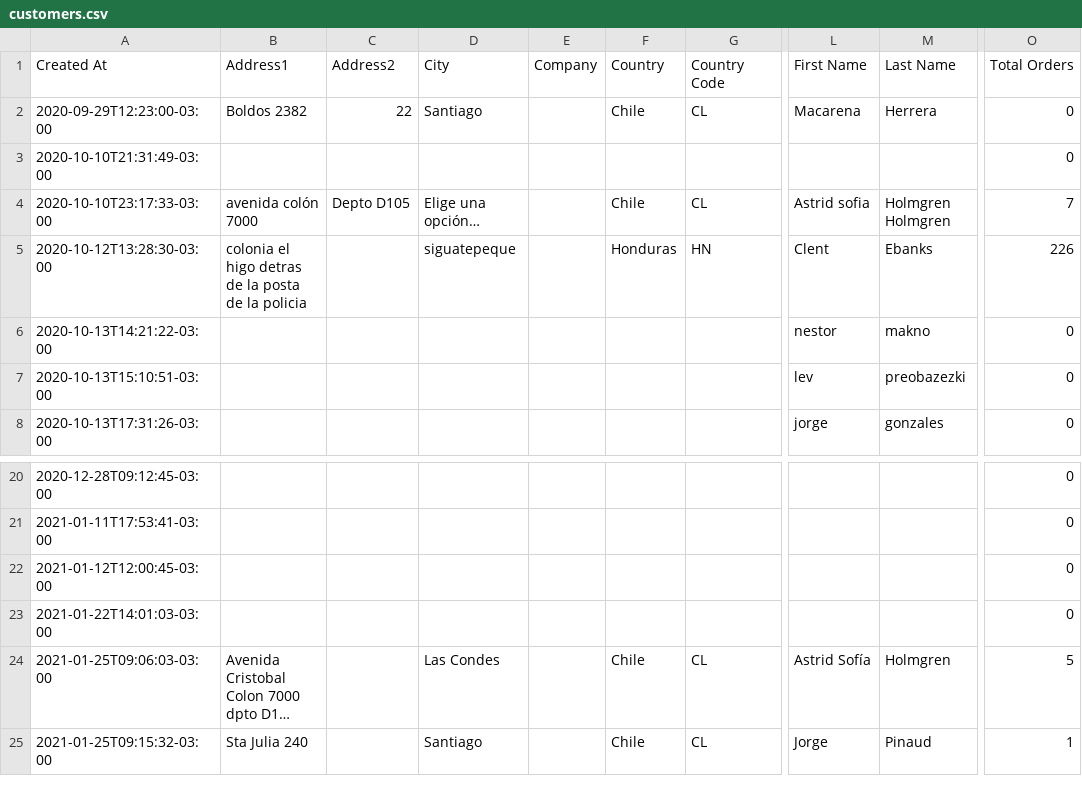
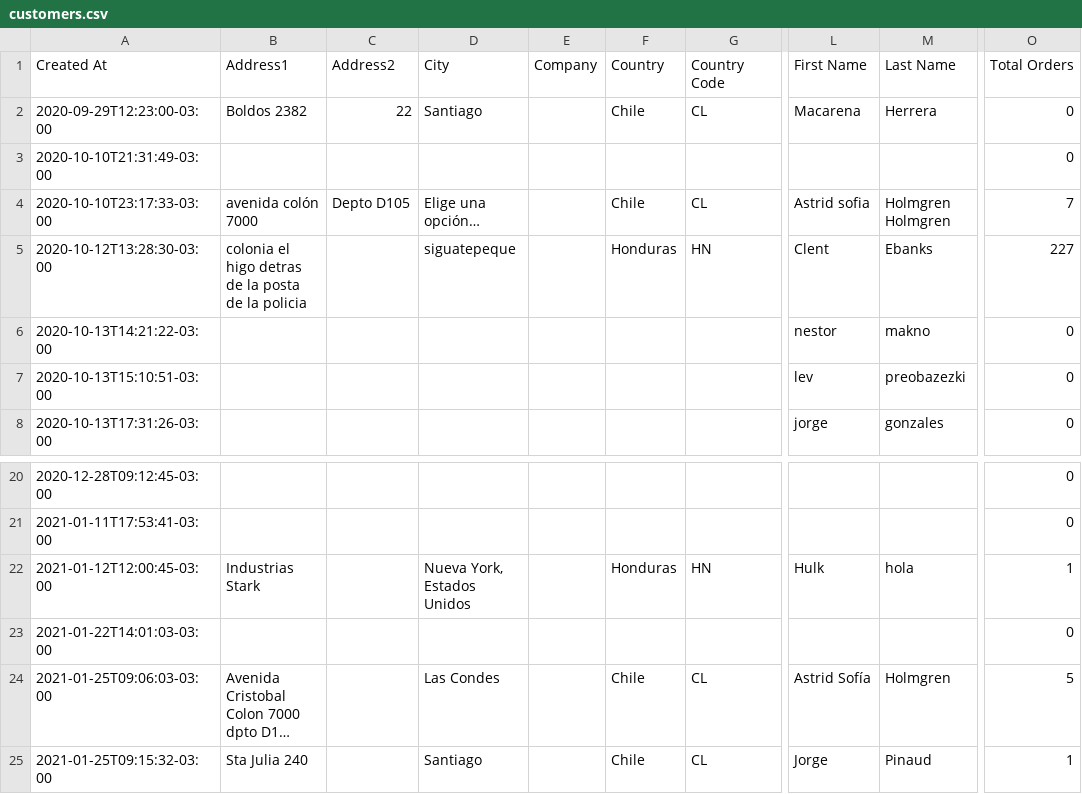
Before and after one commit to Sud-Austral/dropbox_to_github, a CSV file: customers.csv, drawn as a sheet; only a part is shown, gaps mark what is left out; long unchanged cells end in …; the diff names each change by its address in the sheet, - before the commit and + after, or states it on an @@ line.

```diff
--- a/customers.csv
+++ b/customers.csv
-O5 (Total Orders): 226
+O5 (Total Orders): 227
-B22 (Address1): (empty)
+B22 (Address1): Industrias Stark
-D22 (City): (empty)
+D22 (City): Nueva York, Estados Unidos
-F22 (Country): (empty)
+F22 (Country): Honduras
-G22 (Country Code): (empty)
+G22 (Country Code): HN
-L22 (First Name): (empty)
+L22 (First Name): Hulk
-M22 (Last Name): (empty)
+M22 (Last Name): hola
-O22 (Total Orders): 0
+O22 (Total Orders): 1
```
Also changed, not shown: orders.csv, products.csv.
